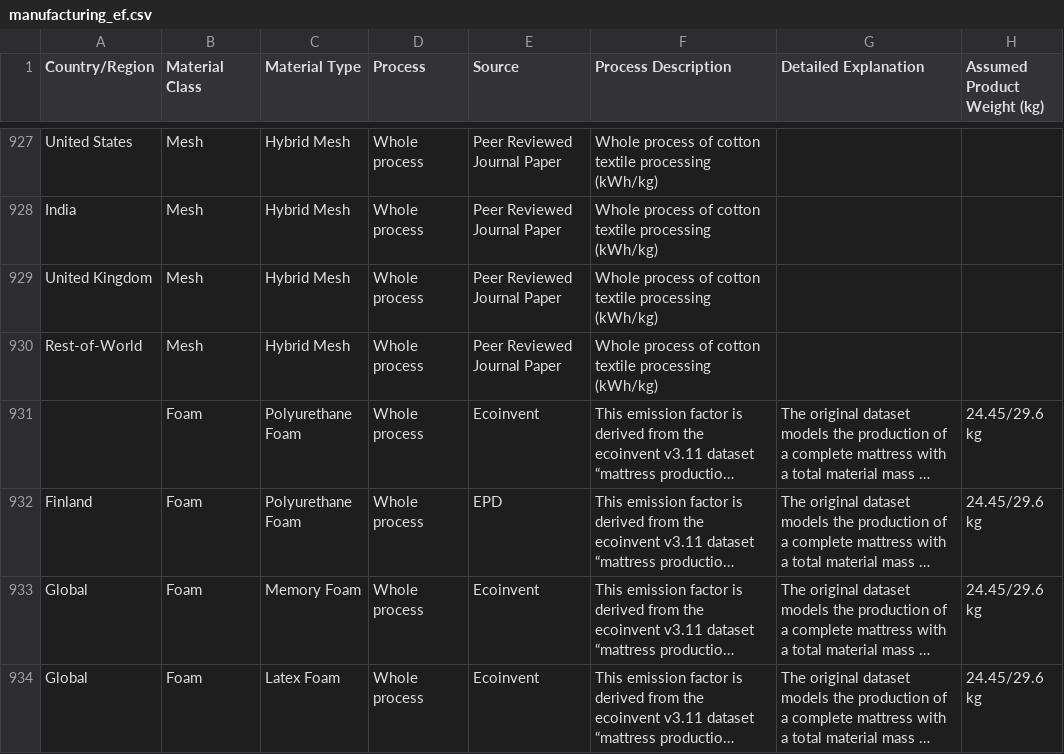
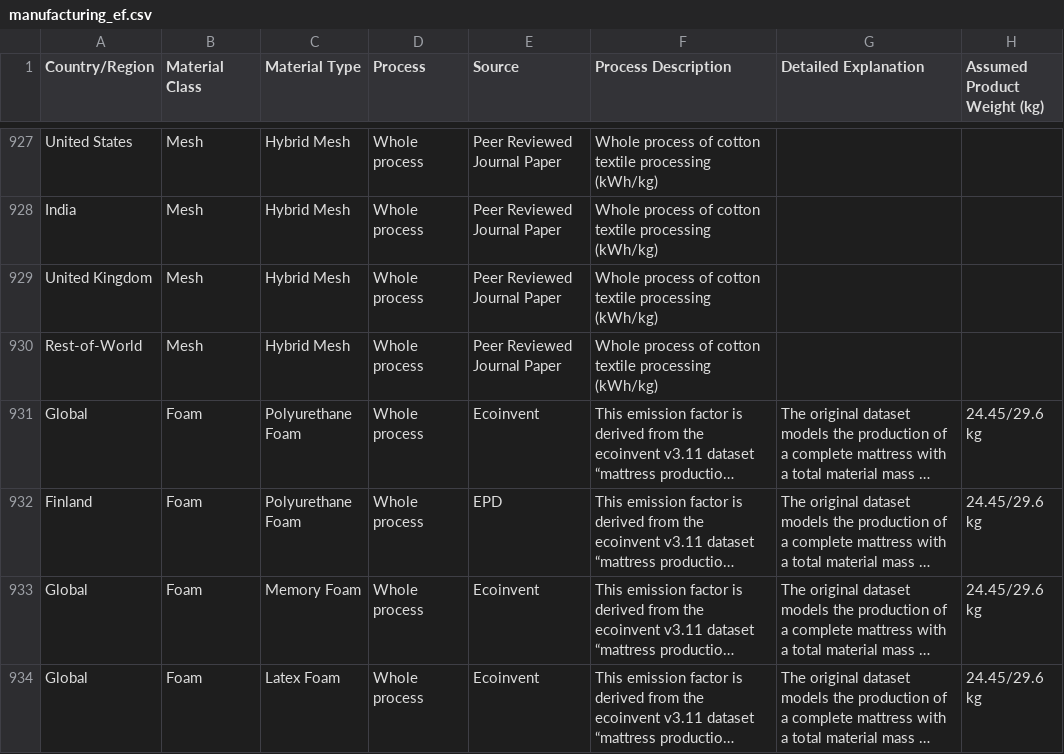
Before and after one commit to Muthukrish1992/lca-microservice, a CSV file: data/manufacturing_ef.csv, drawn as a sheet; only a part is shown, gaps mark what is left out; long unchanged cells end in …; the diff covers the shown part only; the diff names each change by its address in the sheet, - before the commit and + after, or states it on an @@ line.

Commit message:
updated manufacturing data

```diff
--- a/data/manufacturing_ef.csv
+++ b/data/manufacturing_ef.csv
-A931 (Country/Region): (empty)
+A931 (Country/Region): Global
```
Also changed, not shown: 11 edited cells elsewhere in this file, 1 other file.
